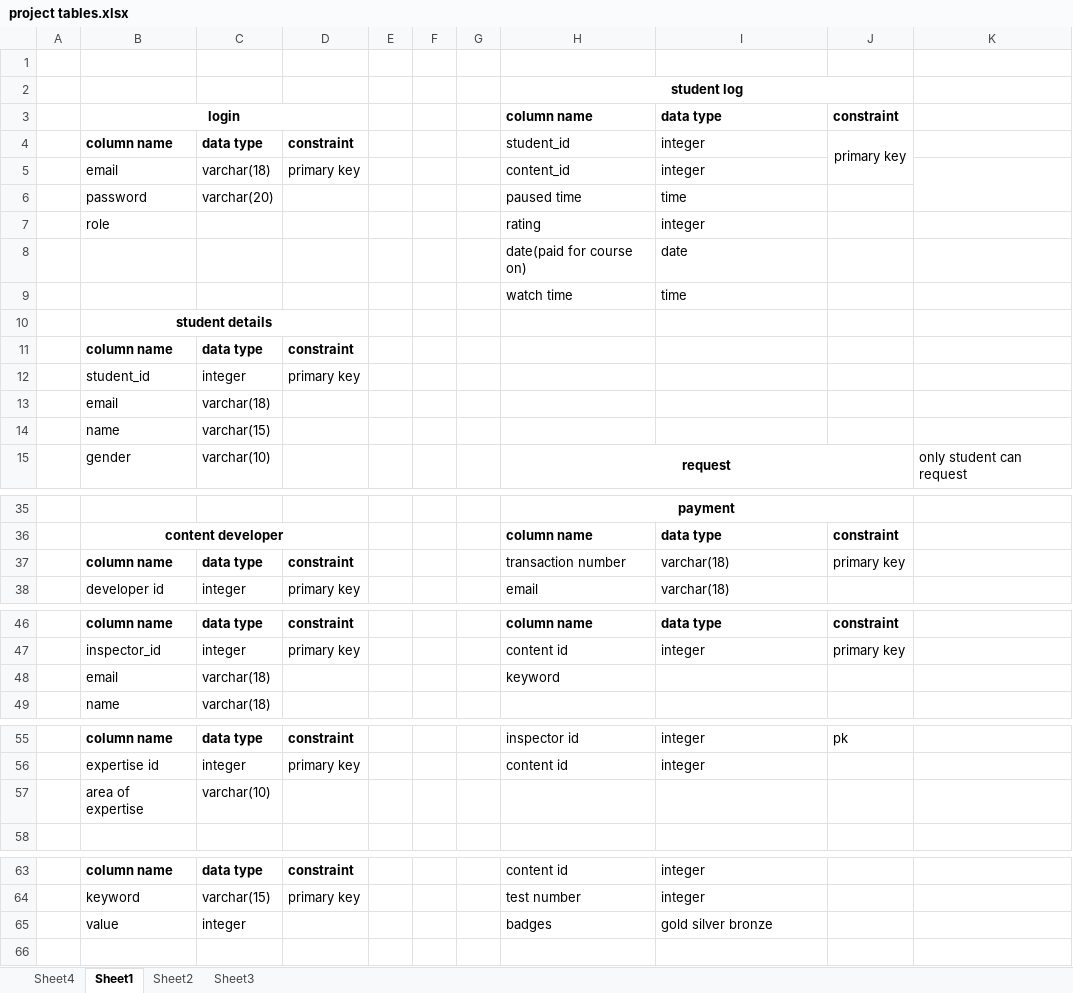
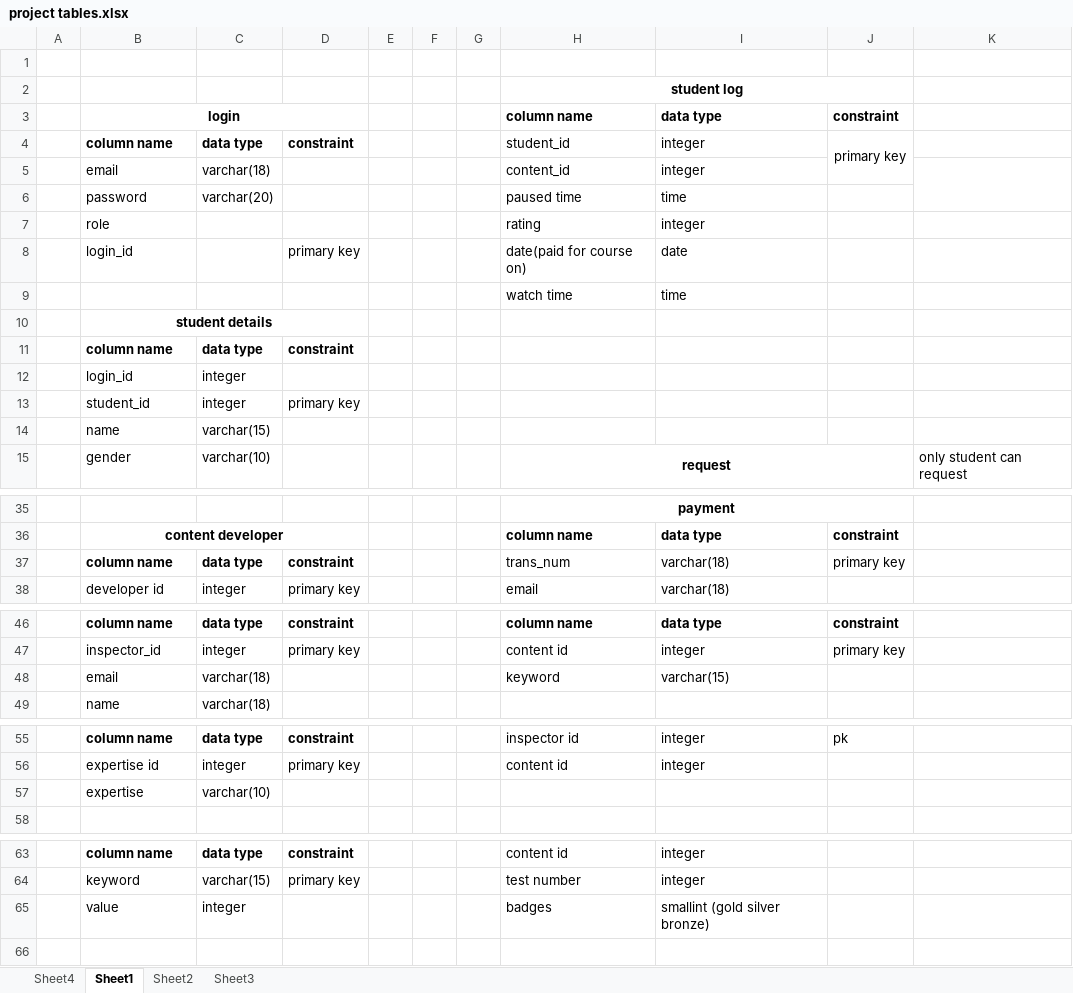
Before and after one commit to Bsccs/tutorial-site, an Excel workbook: project tables.xlsx, sheet Sheet1, drawn as a sheet; only a part is shown, gaps mark what is left out; values as stored, in another font and other column widths than the file's, no borders; removed rows and columns are numbered as before the commit, all else as after; the diff covers the shown part only; the diff names each change by its address in the sheet, - before the commit and + after, or states it on an @@ line.

Commit message:
updated

```diff
--- a/project tables.xlsx (sheet Sheet1)
+++ b/project tables.xlsx (sheet Sheet1)
-D5: primary key
+D5: (empty)
-B8: (empty)
+B8: login_id
-D8: (empty)
+D8: primary key
+row 12:  | login_id | integer
-row 13:  | email | varchar(18)
-H37: transaction number
+H37: trans_num
-I48: (empty)
+I48: varchar(15)
-B57: area of expertise
+B57: expertise
-I65: gold silver bronze
+I65: smallint (gold silver bronze)
```
Also changed, not shown: 2 edited cells elsewhere in this sheet.
